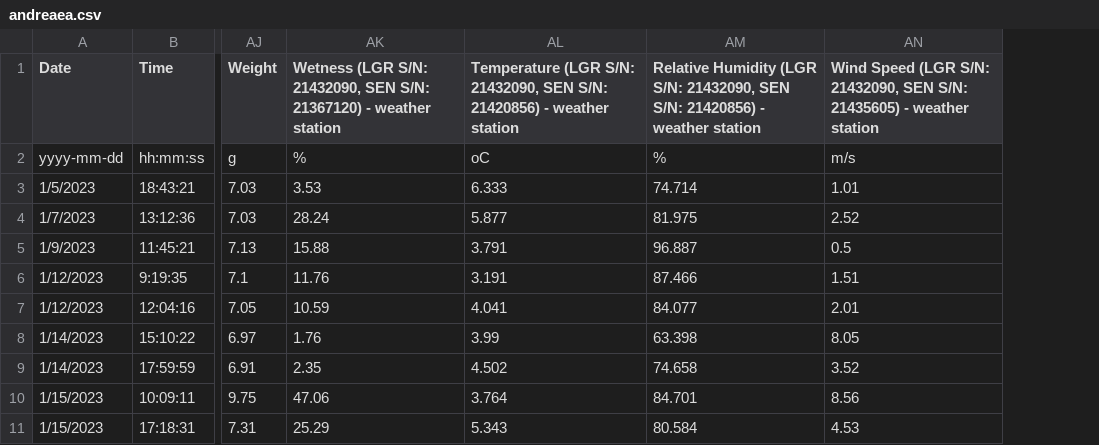
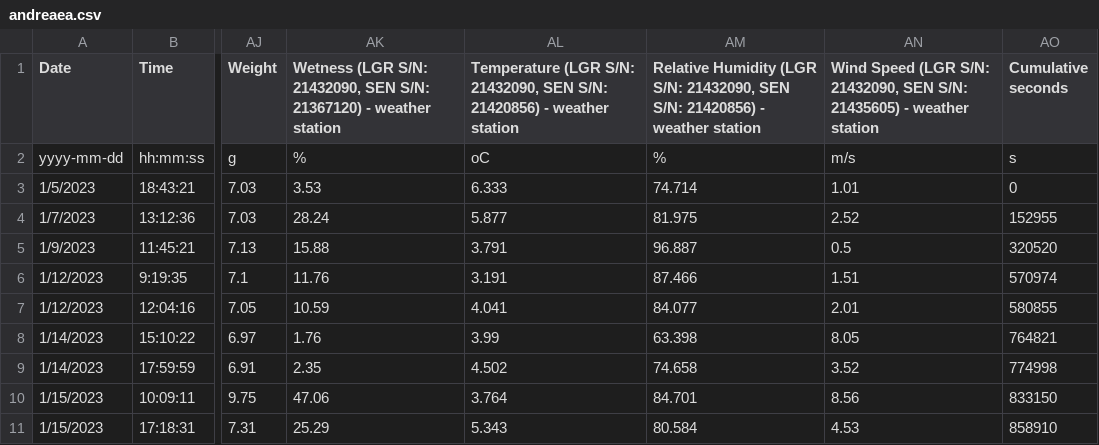
Before and after one commit to acolety/dissertation, a CSV file: data/field/andreaea.csv, drawn as a sheet; only a part is shown, gaps mark what is left out; the diff names each change by its address in the sheet, - before the commit and + after, or states it on an @@ line.

Commit message:
Uploaded corrected data sheets

```diff
--- a/data/field/andreaea.csv
+++ b/data/field/andreaea.csv
+column AO (Cumulative seconds), rows 2-11: s | 0 | 152955 | 320520 | 570974 | 580855 | 764821 | 774998 | 833150 | 858910
```
Also changed, not shown: data/field/chorisodontium.csv, data/field/himantormia.csv, 5 other files.
